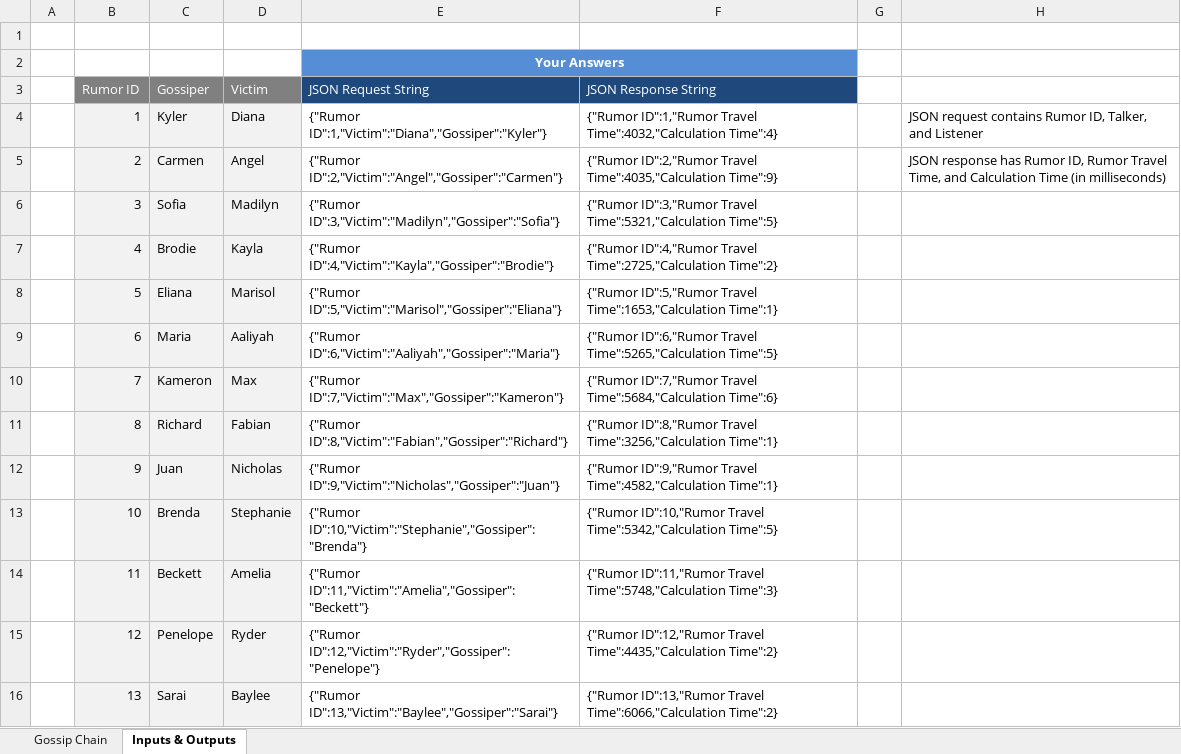
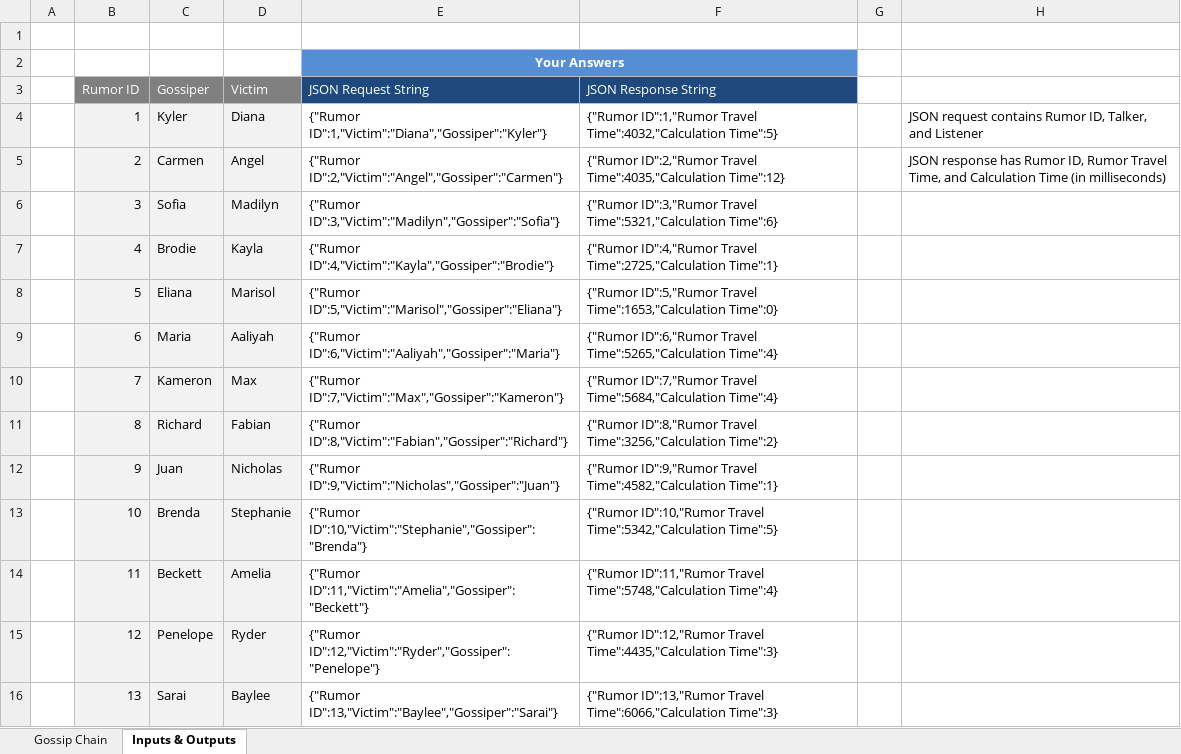
Before and after one commit to highwindever/GossipTravel, an Excel workbook: Programming Challenge.xlsx, sheet Inputs & Outputs, drawn as a sheet; only a part is shown; values as stored, in another font and other column widths than the file's, no borders; the diff covers the shown part only; the diff names each change by its address in the sheet, - before the commit and + after, or states it on an @@ line.

```diff
--- a/Programming Challenge.xlsx (sheet Inputs & Outputs)
+++ b/Programming Challenge.xlsx (sheet Inputs & Outputs)
-F4 (JSON Response String): …Travel Time":4032,"Calculation Time":4}
+F4 (JSON Response String): …Travel Time":4032,"Calculation Time":5}
-F5 (JSON Response String): …Travel Time":4035,"Calculation Time":9}
+F5 (JSON Response String): …Travel Time":4035,"Calculation Time":12}
-F6 (JSON Response String): …Travel Time":5321,"Calculation Time":5}
+F6 (JSON Response String): …Travel Time":5321,"Calculation Time":6}
-F7 (JSON Response String): …Travel Time":2725,"Calculation Time":2}
+F7 (JSON Response String): …Travel Time":2725,"Calculation Time":1}
-F8 (JSON Response String): …Travel Time":1653,"Calculation Time":1}
+F8 (JSON Response String): …Travel Time":1653,"Calculation Time":0}
-F9 (JSON Response String): …Travel Time":5265,"Calculation Time":5}
+F9 (JSON Response String): …Travel Time":5265,"Calculation Time":4}
-F10 (JSON Response String): …Travel Time":5684,"Calculation Time":6}
+F10 (JSON Response String): …Travel Time":5684,"Calculation Time":4}
-F11 (JSON Response String): …Travel Time":3256,"Calculation Time":1}
+F11 (JSON Response String): …Travel Time":3256,"Calculation Time":2}
-F14 (JSON Response String): …Travel Time":5748,"Calculation Time":3}
+F14 (JSON Response String): …Travel Time":5748,"Calculation Time":4}
-F15 (JSON Response String): …Travel Time":4435,"Calculation Time":2}
+F15 (JSON Response String): …Travel Time":4435,"Calculation Time":3}
-F16 (JSON Response String): …Travel Time":6066,"Calculation Time":2}
+F16 (JSON Response String): …Travel Time":6066,"Calculation Time":3}
```
Also changed, not shown: 11 edited cells elsewhere in this sheet, 8 other files.
